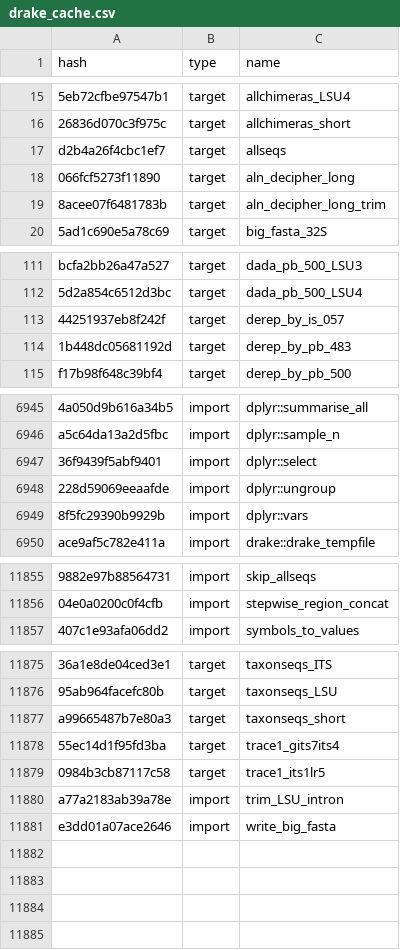
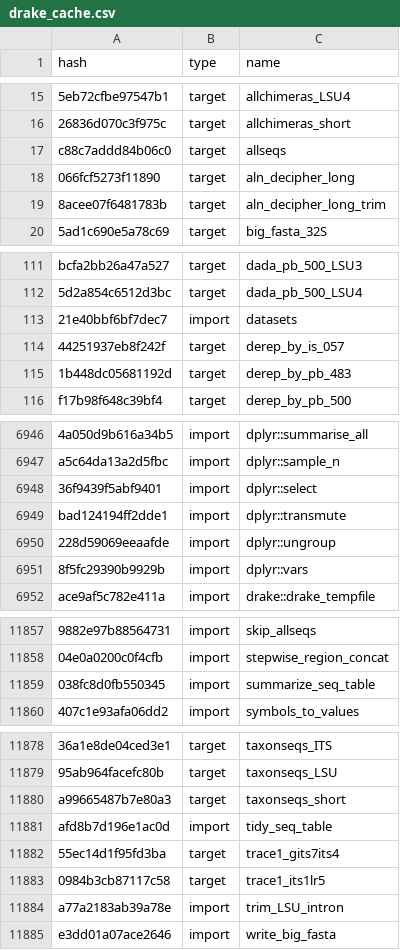
Before and after one commit to oueme-fungi/oueme-fungi-transect, a CSV file: drake_cache.csv, drawn as a sheet; only a part is shown, gaps mark what is left out; the diff covers the shown part only; the diff names each change by its address in the sheet, - before the commit and + after, or states it on an @@ line.

Commit message:
include primer_ID in seq tables when generating allseqs

```diff
--- a/drake_cache.csv
+++ b/drake_cache.csv
-A17 (hash): d2b4a26f4cbc1ef7
+A17 (hash): c88c7addd84b06c0
+row 113: 21e40bbf6bf7dec7 | import | datasets
+row 6949: bad124194ff2dde1 | import | dplyr::transmute
+row 11859: 038fc8d0fb550345 | import | summarize_seq_table
+row 11881: afd8b7d196e1ac0d | import | tidy_seq_table
```
Also changed, not shown: 1 edited cell elsewhere in this file, 2 other files.
